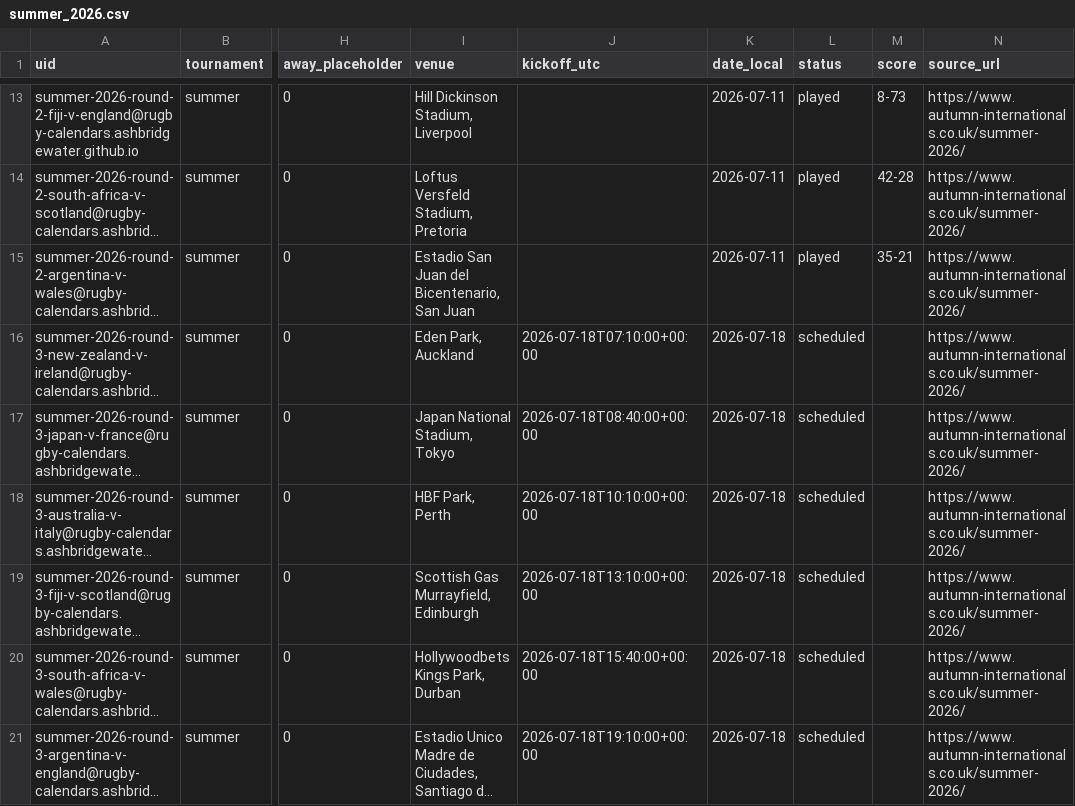
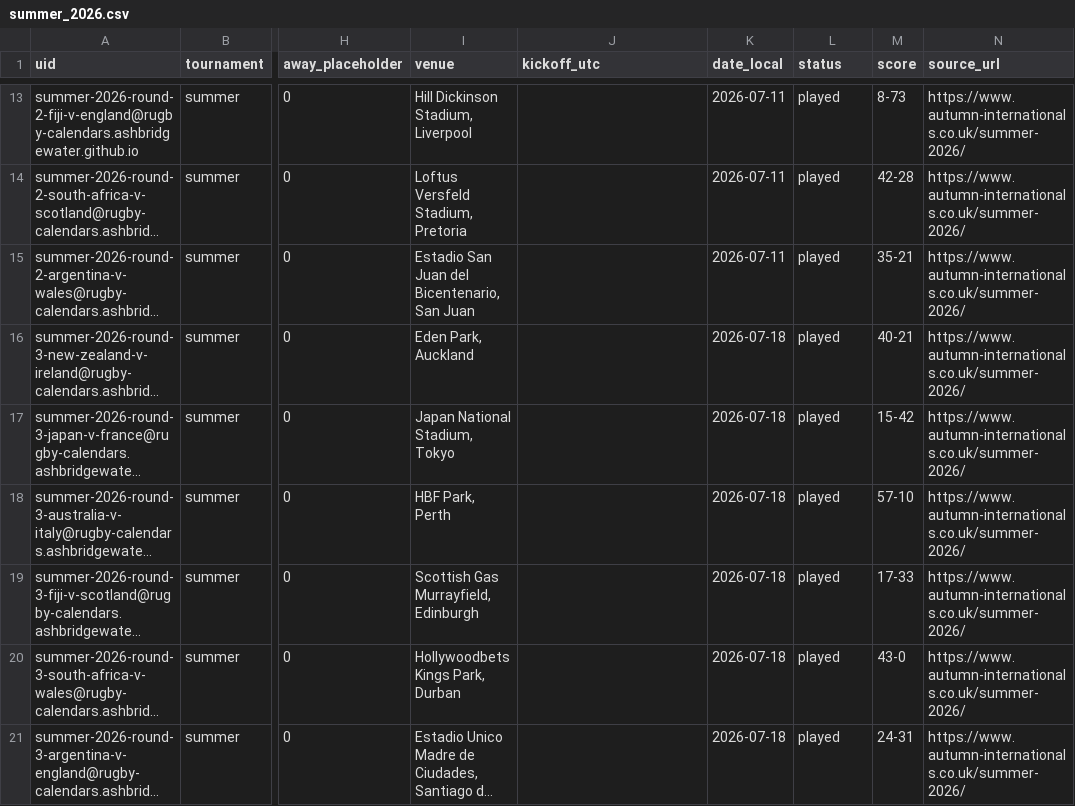
Before and after one commit to ashbridgewater/rugby-calendars, a CSV file: data/summer_2026.csv, drawn as a sheet; only a part is shown, gaps mark what is left out; long unchanged cells end in …; the diff names each change by its address in the sheet, - before the commit and + after, or states it on an @@ line.

```diff
--- a/data/summer_2026.csv
+++ b/data/summer_2026.csv
-J16 (kickoff_utc): 2026-07-18T07:10:00+00:00
+J16 (kickoff_utc): (empty)
-L16:L21 (status): scheduled
+L16:L21 (status): played
-M16 (score): (empty)
+M16 (score): 40-21
-J17 (kickoff_utc): 2026-07-18T08:40:00+00:00
+J17 (kickoff_utc): (empty)
-M17 (score): (empty)
+M17 (score): 15-42
-J18 (kickoff_utc): 2026-07-18T10:10:00+00:00
+J18 (kickoff_utc): (empty)
-M18 (score): (empty)
+M18 (score): 57-10
-J19 (kickoff_utc): 2026-07-18T13:10:00+00:00
+J19 (kickoff_utc): (empty)
-M19 (score): (empty)
+M19 (score): 17-33
-J20 (kickoff_utc): 2026-07-18T15:40:00+00:00
+J20 (kickoff_utc): (empty)
-M20 (score): (empty)
+M20 (score): 43-0
-J21 (kickoff_utc): 2026-07-18T19:10:00+00:00
+J21 (kickoff_utc): (empty)
-M21 (score): (empty)
+M21 (score): 24-31
```
Also changed, not shown: 8 other files.
